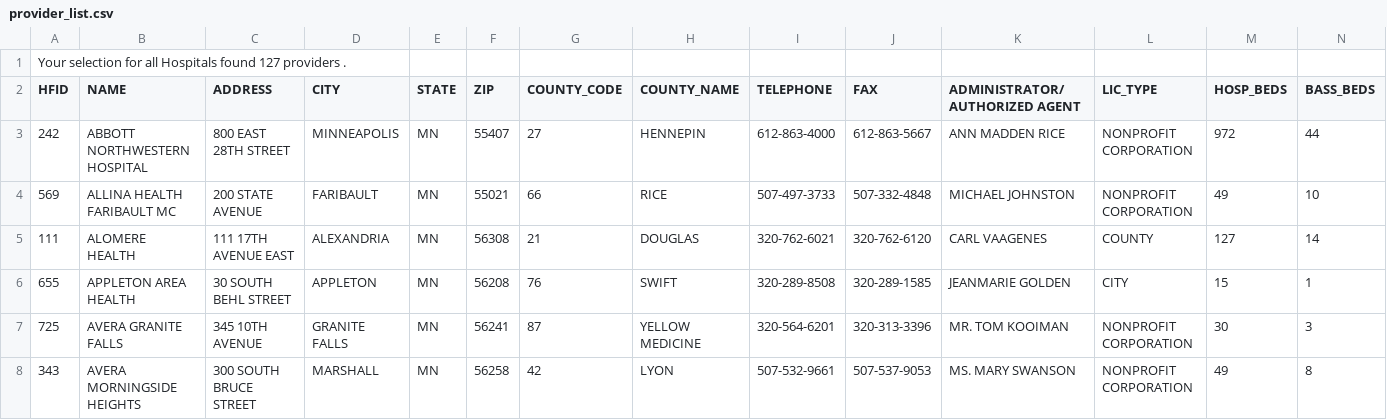
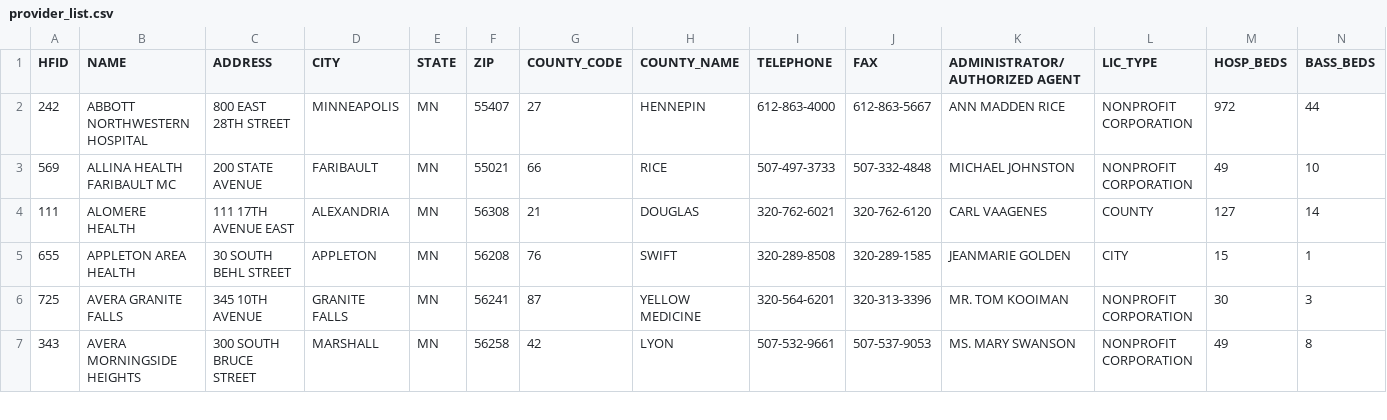
Before and after one commit to Andrew-Bros/Spark, a CSV file: data/provider_list.csv, drawn as a sheet; only a part is shown; rows hold the shown columns only; the diff names each change by its address in the sheet, - before the commit and + after, or states it on an @@ line.

Commit message:
Remove extraneous line at top of file

```diff
--- a/data/provider_list.csv
+++ b/data/provider_list.csv
-row 1: Your selection for all Hospitals found 127 providers .
```
